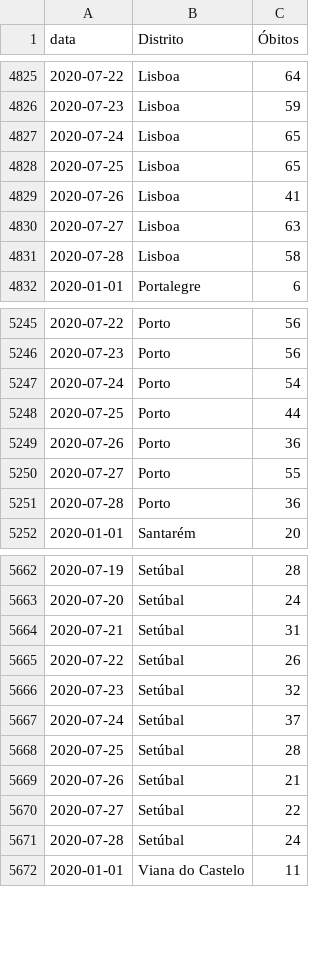
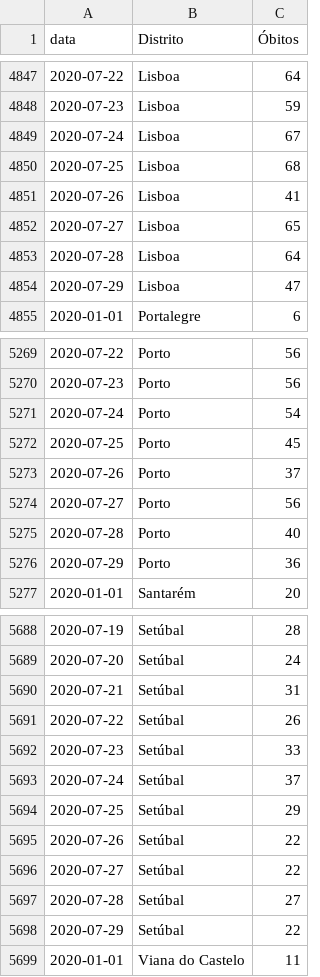
Before and after one commit to covid19pt/covid-19-pt-data, a CSV file: mortalidade_distritos_2020.csv, drawn as a sheet; only a part is shown, gaps mark what is left out; the diff covers the shown part only.

```diff
--- a/mortalidade_distritos_2020.csv
+++ b/mortalidade_distritos_2020.csv
@@ -4826,7 +4848,8 @@ data,Distrito,Óbitos
 2020-07-23,Lisboa,59
-2020-07-24,Lisboa,65
-2020-07-25,Lisboa,65
+2020-07-24,Lisboa,67
+2020-07-25,Lisboa,68
 2020-07-26,Lisboa,41
-2020-07-27,Lisboa,63
-2020-07-28,Lisboa,58
+2020-07-27,Lisboa,65
+2020-07-28,Lisboa,64
+2020-07-29,Lisboa,47
 2020-01-01,Portalegre,6
@@ -5247,6 +5271,7 @@ data,Distrito,Óbitos
 2020-07-24,Porto,54
-2020-07-25,Porto,44
-2020-07-26,Porto,36
-2020-07-27,Porto,55
-2020-07-28,Porto,36
+2020-07-25,Porto,45
+2020-07-26,Porto,37
+2020-07-27,Porto,56
+2020-07-28,Porto,40
+2020-07-29,Porto,36
 2020-01-01,Santarém,20
@@ -5665,8 +5691,9 @@ data,Distrito,Óbitos
 2020-07-22,Setúbal,26
-2020-07-23,Setúbal,32
+2020-07-23,Setúbal,33
 2020-07-24,Setúbal,37
-2020-07-25,Setúbal,28
-2020-07-26,Setúbal,21
+2020-07-25,Setúbal,29
+2020-07-26,Setúbal,22
 2020-07-27,Setúbal,22
-2020-07-28,Setúbal,24
+2020-07-28,Setúbal,27
+2020-07-29,Setúbal,22
 2020-01-01,Viana do Castelo,11
```
Also changed, not shown: 28 added rows and 21 edited cells elsewhere in this file, mortalidade.csv, mortalidade_grupo_etario_2020.csv, 1 other file.
